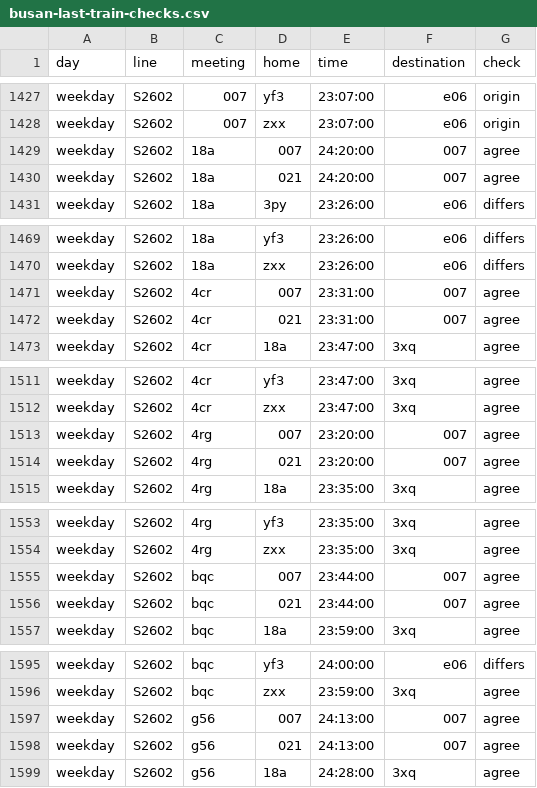
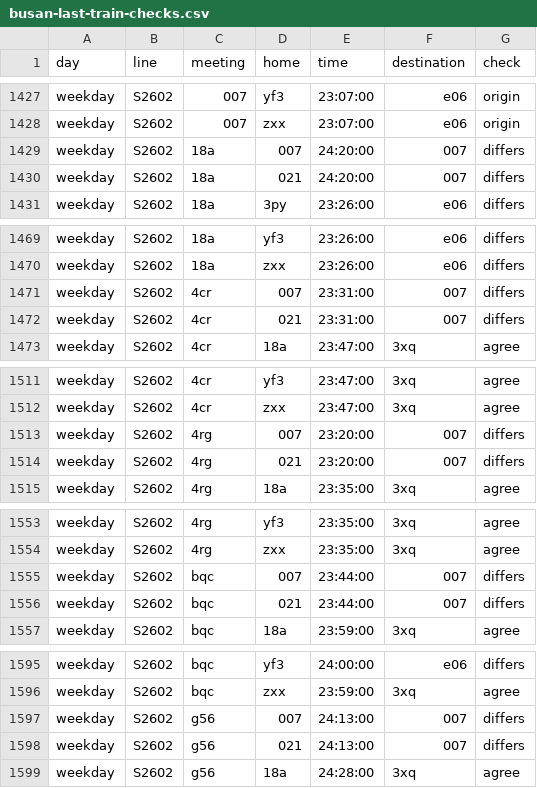
Before and after one commit to y2gcoder/banbanyeok, a CSV file: data/config/busan-last-train-checks.csv, drawn as a sheet; only a part is shown, gaps mark what is left out; the diff covers the shown part only.

```diff
--- a/data/config/busan-last-train-checks.csv
+++ b/data/config/busan-last-train-checks.csv
@@ -1428,4 +1428,4 @@ weekday,S2602,007,yf3,23:07:00,e06,origin
 weekday,S2602,007,zxx,23:07:00,e06,origin
-weekday,S2602,18a,007,24:20:00,007,agree
-weekday,S2602,18a,021,24:20:00,007,agree
+weekday,S2602,18a,007,24:20:00,007,differs
+weekday,S2602,18a,021,24:20:00,007,differs
 weekday,S2602,18a,3py,23:26:00,e06,differs
@@ -1470,4 +1470,4 @@ weekday,S2602,18a,yf3,23:26:00,e06,differs
 weekday,S2602,18a,zxx,23:26:00,e06,differs
-weekday,S2602,4cr,007,23:31:00,007,agree
-weekday,S2602,4cr,021,23:31:00,007,agree
+weekday,S2602,4cr,007,23:31:00,007,differs
+weekday,S2602,4cr,021,23:31:00,007,differs
 weekday,S2602,4cr,18a,23:47:00,3xq,agree
@@ -1512,4 +1512,4 @@ weekday,S2602,4cr,yf3,23:47:00,3xq,agree
 weekday,S2602,4cr,zxx,23:47:00,3xq,agree
-weekday,S2602,4rg,007,23:20:00,007,agree
-weekday,S2602,4rg,021,23:20:00,007,agree
+weekday,S2602,4rg,007,23:20:00,007,differs
+weekday,S2602,4rg,021,23:20:00,007,differs
 weekday,S2602,4rg,18a,23:35:00,3xq,agree
@@ -1554,4 +1554,4 @@ weekday,S2602,4rg,yf3,23:35:00,3xq,agree
 weekday,S2602,4rg,zxx,23:35:00,3xq,agree
-weekday,S2602,bqc,007,23:44:00,007,agree
-weekday,S2602,bqc,021,23:44:00,007,agree
+weekday,S2602,bqc,007,23:44:00,007,differs
+weekday,S2602,bqc,021,23:44:00,007,differs
 weekday,S2602,bqc,18a,23:59:00,3xq,agree
@@ -1596,4 +1596,4 @@ weekday,S2602,bqc,yf3,24:00:00,e06,differs
 weekday,S2602,bqc,zxx,23:59:00,3xq,agree
-weekday,S2602,g56,007,24:13:00,007,agree
-weekday,S2602,g56,021,24:13:00,007,agree
+weekday,S2602,g56,007,24:13:00,007,differs
+weekday,S2602,g56,021,24:13:00,007,differs
 weekday,S2602,g56,18a,24:28:00,3xq,agree
```
Also changed, not shown: 110 edited cells elsewhere in this file, 4 other files.
